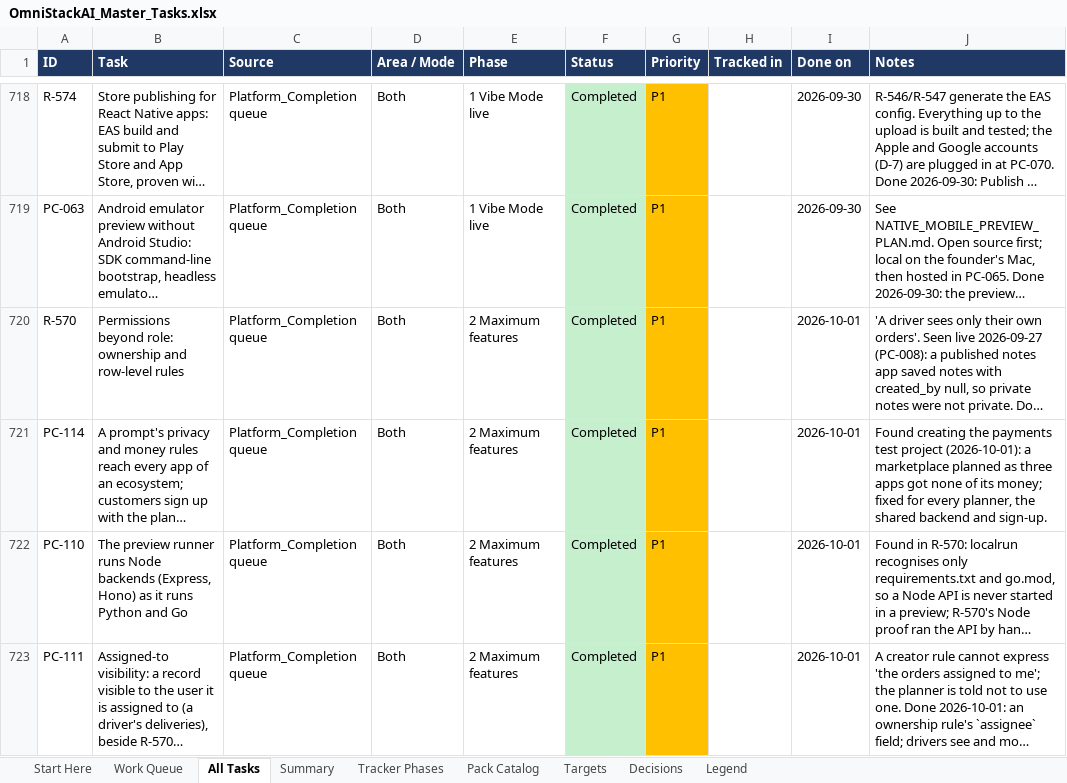
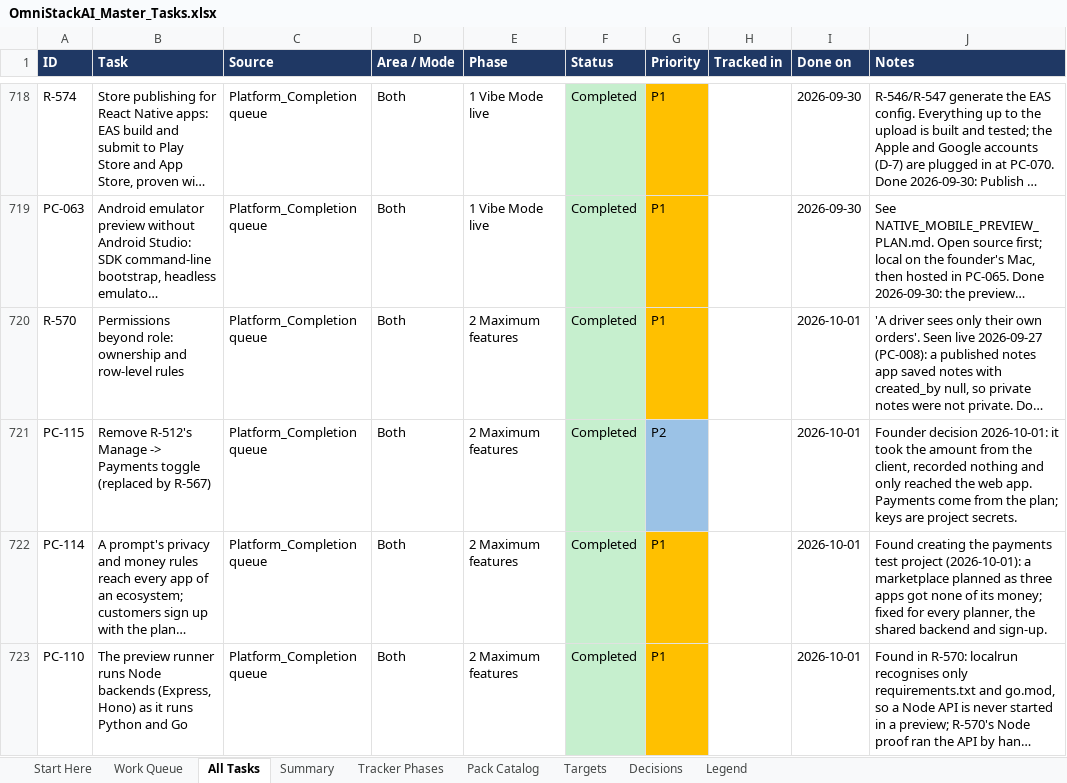
Before and after one commit to sanjeetji/OmniStackAi, an Excel workbook: R_&_D/Platform_Completion/OmniStackAI_Master_Tasks.xlsx, sheet All Tasks, drawn as a sheet; only a part is shown, gaps mark what is left out; the shorter side is filled out with more unchanged rows; long unchanged cells end in …; values as stored, in another font and other column widths than the file's, no borders; the diff names each change by its address in the sheet, - before the commit and + after, or states it on an @@ line.

```diff
--- a/R_&_D/Platform_Completion/OmniStackAI_Master_Tasks.xlsx (sheet All Tasks)
+++ b/R_&_D/Platform_Completion/OmniStackAI_Master_Tasks.xlsx (sheet All Tasks)
+row 721: PC-115 | Remove R-512's Manage -> Payments toggle (replaced by R-567) | Platform_Completion queue | Both | 2 Maximum features | Completed | P2 |  | 2026-10-01 | Founder decision 2026-10-01: it took the amount from the client, recorded nothing and only reached the web app. Payments come from the plan; keys are project secrets.
```
Also changed, not shown: sheet Work Queue, sheet Summary, 21 other files.
